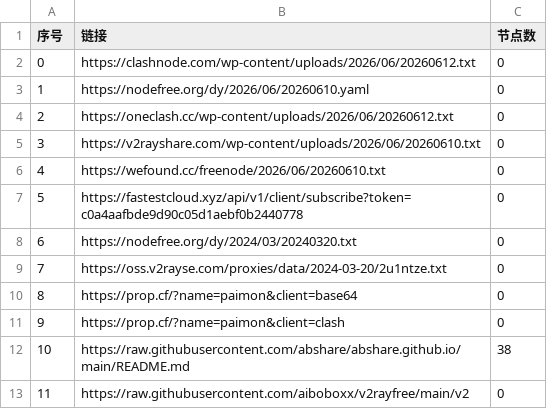
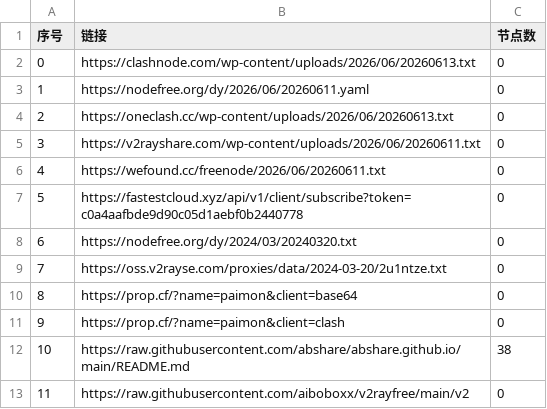
Before and after one commit to chengzhiming/AutoMergePublicNodes, a CSV file: list_result.csv, drawn as a sheet; only a part is shown.

```diff
--- a/list_result.csv
+++ b/list_result.csv
@@ -1,7 +1,7 @@
 序号,链接,节点数
-0,https://clashnode.com/wp-content/uploads/2026/06/20260612.txt,0
-1,https://nodefree.org/dy/2026/06/20260610.yaml,0
-2,https://oneclash.cc/wp-content/uploads/2026/06/20260612.txt,0
-3,https://v2rayshare.com/wp-content/uploads/2026/06/20260610.txt,0
-4,https://wefound.cc/freenode/2026/06/20260610.txt,0
+0,https://clashnode.com/wp-content/uploads/2026/06/20260613.txt,0
+1,https://nodefree.org/dy/2026/06/20260611.yaml,0
+2,https://oneclash.cc/wp-content/uploads/2026/06/20260613.txt,0
+3,https://v2rayshare.com/wp-content/uploads/2026/06/20260611.txt,0
+4,https://wefound.cc/freenode/2026/06/20260611.txt,0
 5,https://fastestcloud.xyz/api/v1/client/subscribe?token=c0a4aafbde9d90c05d1aebf0b2440778,0
```
Also changed, not shown: 4 other files.
